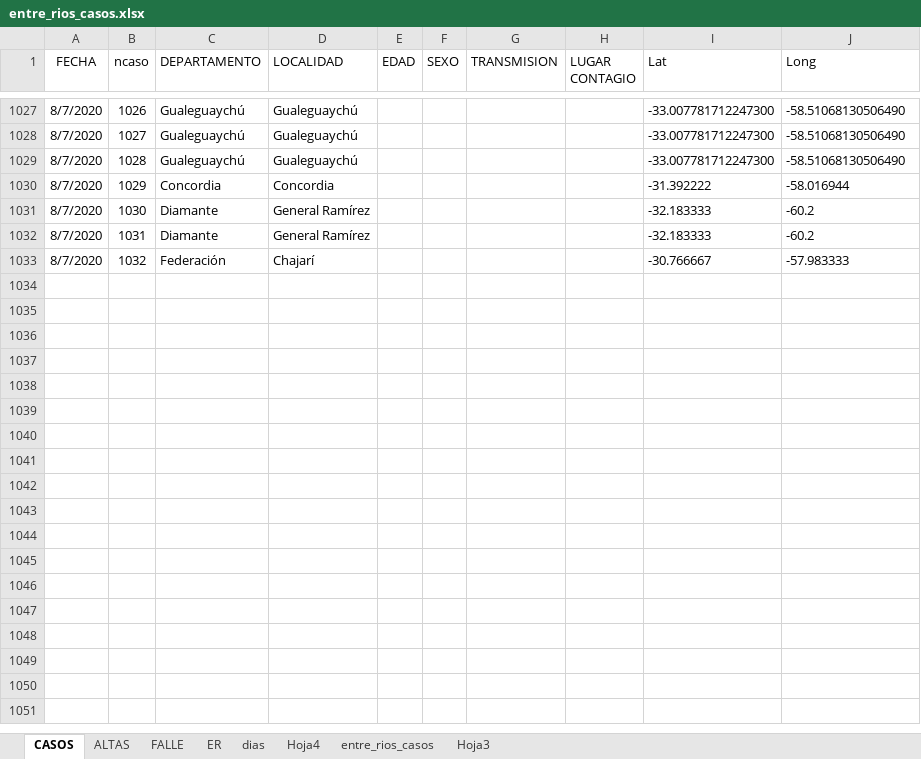
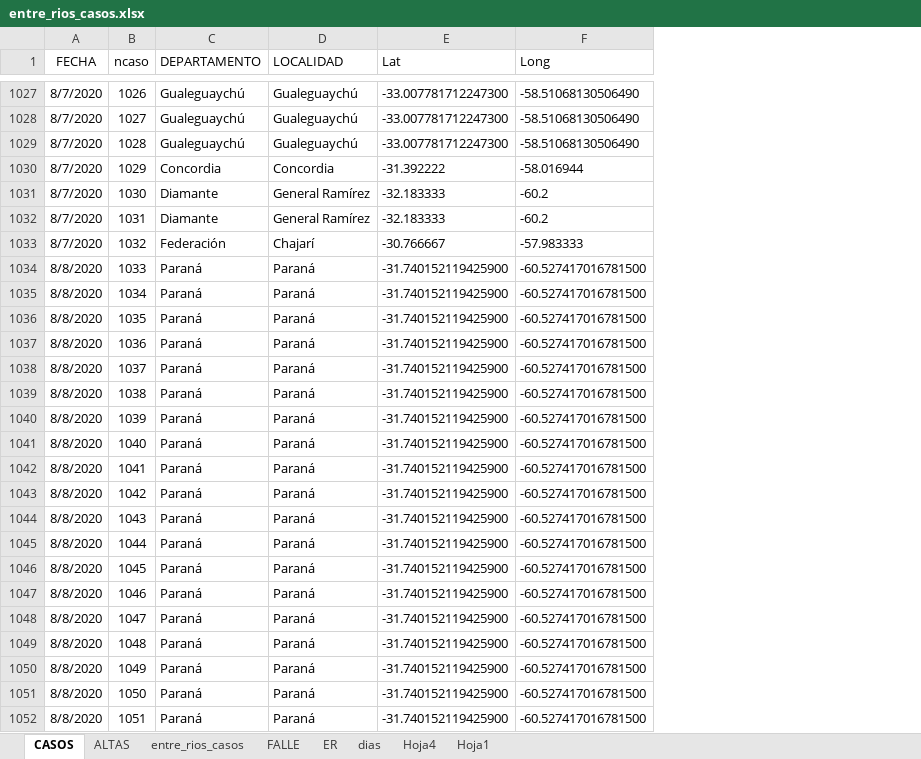
Before and after one commit to GIBD/covid, an Excel workbook: data/entre_rios_casos.xlsx, sheet CASOS, drawn as a sheet; only a part is shown, gaps mark what is left out; values as stored, in another font and other column widths than the file's, no borders; removed rows and columns are numbered as before the commit, all else as after; the diff covers the shown part only; the diff names each change by its address in the sheet, - before the commit and + after, or states it on an @@ line.

Commit message:
er

```diff
--- a/data/entre_rios_casos.xlsx (sheet CASOS)
+++ b/data/entre_rios_casos.xlsx (sheet CASOS)
-sheet tab: Hoja3
+sheet tab: Hoja1
@@ sheet tab order changed: CASOS | ALTAS | entre_rios_casos | FALLE | ER | dias | Hoja4 | Hoja1 @@
-column E (EDAD), empty
-column F (SEXO), empty
-column G (TRANSMISION), empty
-column H (LUGAR CONTAGIO), empty
+row 1034: 8/8/2020 | 1033 | Paraná | Paraná | -31.740152119425900 | -60.527417016781500
+row 1035: 8/8/2020 | 1034 | Paraná | Paraná | -31.740152119425900 | -60.527417016781500
+row 1036: 8/8/2020 | 1035 | Paraná | Paraná | -31.740152119425900 | -60.527417016781500
+row 1037: 8/8/2020 | 1036 | Paraná | Paraná | -31.740152119425900 | -60.527417016781500
+row 1038: 8/8/2020 | 1037 | Paraná | Paraná | -31.740152119425900 | -60.527417016781500
+row 1039: 8/8/2020 | 1038 | Paraná | Paraná | -31.740152119425900 | -60.527417016781500
+row 1040: 8/8/2020 | 1039 | Paraná | Paraná | -31.740152119425900 | -60.527417016781500
+row 1041: 8/8/2020 | 1040 | Paraná | Paraná | -31.740152119425900 | -60.527417016781500
+row 1042: 8/8/2020 | 1041 | Paraná | Paraná | -31.740152119425900 | -60.527417016781500
+row 1043: 8/8/2020 | 1042 | Paraná | Paraná | -31.740152119425900 | -60.527417016781500
+row 1044: 8/8/2020 | 1043 | Paraná | Paraná | -31.740152119425900 | -60.527417016781500
+row 1045: 8/8/2020 | 1044 | Paraná | Paraná | -31.740152119425900 | -60.527417016781500
+row 1046: 8/8/2020 | 1045 | Paraná | Paraná | -31.740152119425900 | -60.527417016781500
+row 1047: 8/8/2020 | 1046 | Paraná | Paraná | -31.740152119425900 | -60.527417016781500
+row 1048: 8/8/2020 | 1047 | Paraná | Paraná | -31.740152119425900 | -60.527417016781500
+row 1049: 8/8/2020 | 1048 | Paraná | Paraná | -31.740152119425900 | -60.527417016781500
+row 1050: 8/8/2020 | 1049 | Paraná | Paraná | -31.740152119425900 | -60.527417016781500
+row 1051: 8/8/2020 | 1050 | Paraná | Paraná | -31.740152119425900 | -60.527417016781500
+row 1052: 8/8/2020 | 1051 | Paraná | Paraná | -31.740152119425900 | -60.527417016781500
```
Also changed, not shown: 212 added rows, 4 edited cells and merged cells elsewhere in this sheet, sheet entre_rios_casos, sheet ER, sheet Hoja4, sheet ALTAS, formulas that keep their value, hidden cells.
